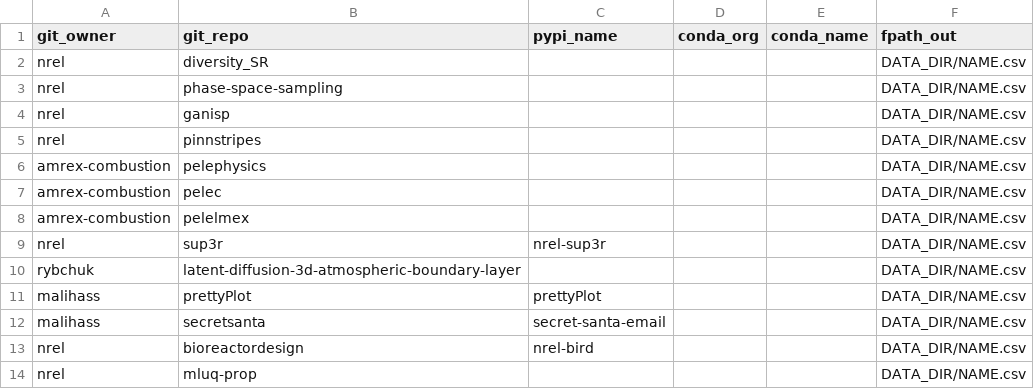
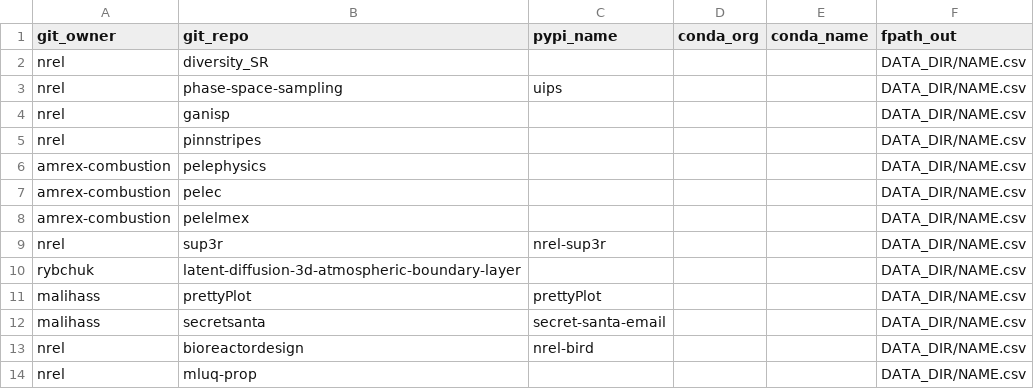
Before and after one commit to malihass/osos, a CSV file: osos_config.csv, drawn as a sheet.

Commit message:
Update osos_config.csv

```diff
--- a/osos_config.csv
+++ b/osos_config.csv
@@ -2,3 +2,3 @@
 nrel,diversity_SR,,,,DATA_DIR/NAME.csv
-nrel,phase-space-sampling,,,,DATA_DIR/NAME.csv
+nrel,phase-space-sampling,uips,,,DATA_DIR/NAME.csv
 nrel,ganisp,,,,DATA_DIR/NAME.csv
```
